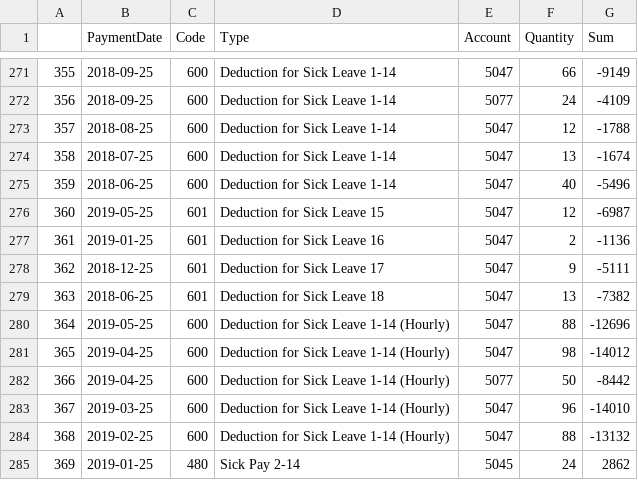
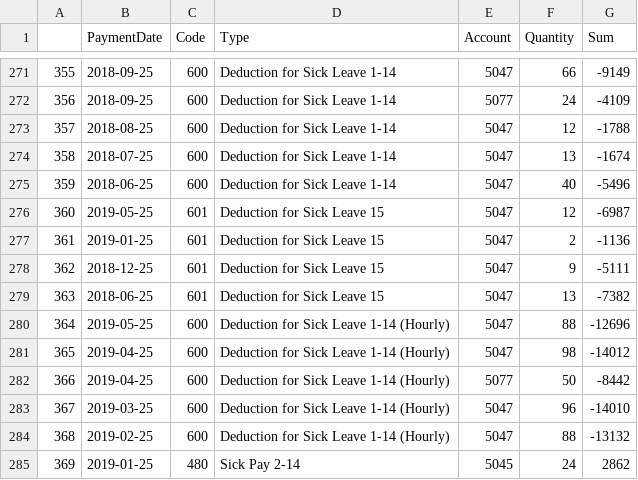
Before and after one commit to Code-Institute-Submissions/danfiliphoff-Milestoneproject-2, a CSV file: data/account.csv, drawn as a sheet; only a part is shown, gaps mark what is left out.

```diff
--- a/data/account.csv
+++ b/data/account.csv
@@ -276,5 +276,5 @@
 "360","2019-05-25",601,"Deduction for Sick Leave 15",5047,12,-6987
-"361","2019-01-25",601,"Deduction for Sick Leave 16",5047,2,-1136
-"362","2018-12-25",601,"Deduction for Sick Leave 17",5047,9,-5111
-"363","2018-06-25",601,"Deduction for Sick Leave 18",5047,13,-7382
+"361","2019-01-25",601,"Deduction for Sick Leave 15",5047,2,-1136
+"362","2018-12-25",601,"Deduction for Sick Leave 15",5047,9,-5111
+"363","2018-06-25",601,"Deduction for Sick Leave 15",5047,13,-7382
 "364","2019-05-25",600,"Deduction for Sick Leave 1-14 (Hourly)",5047,88,-12696
```
Also changed, not shown: .c9/metadata/environment/data/account.csv, 13 other files.
